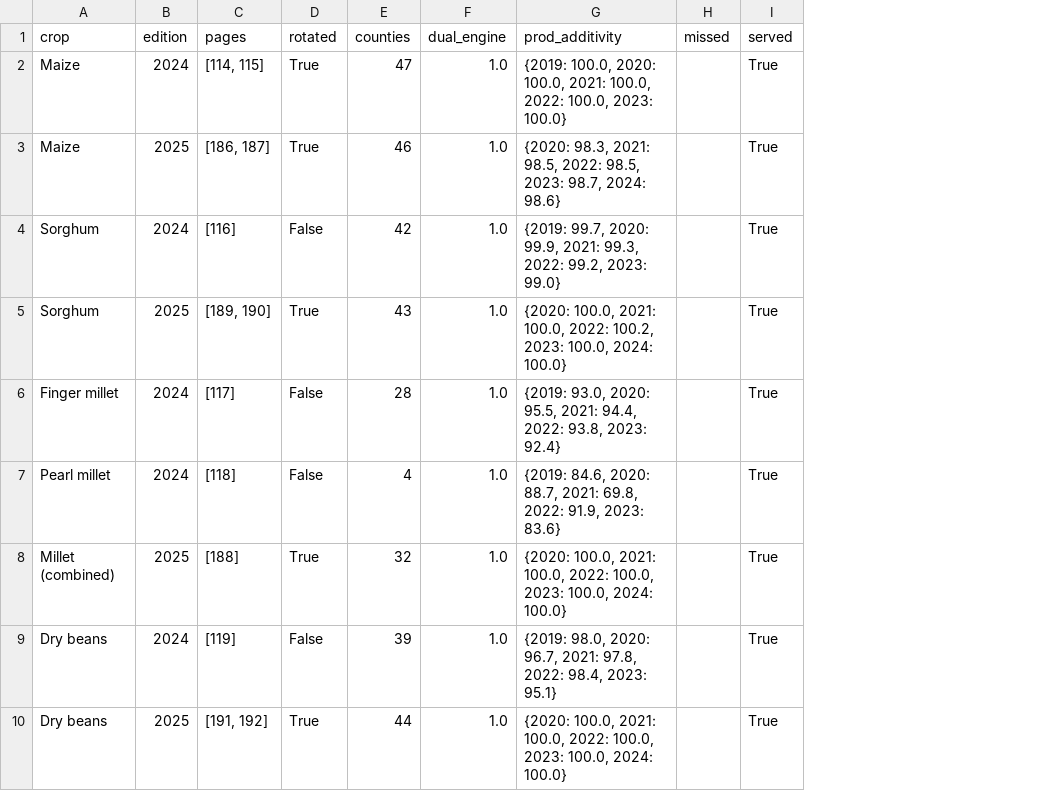
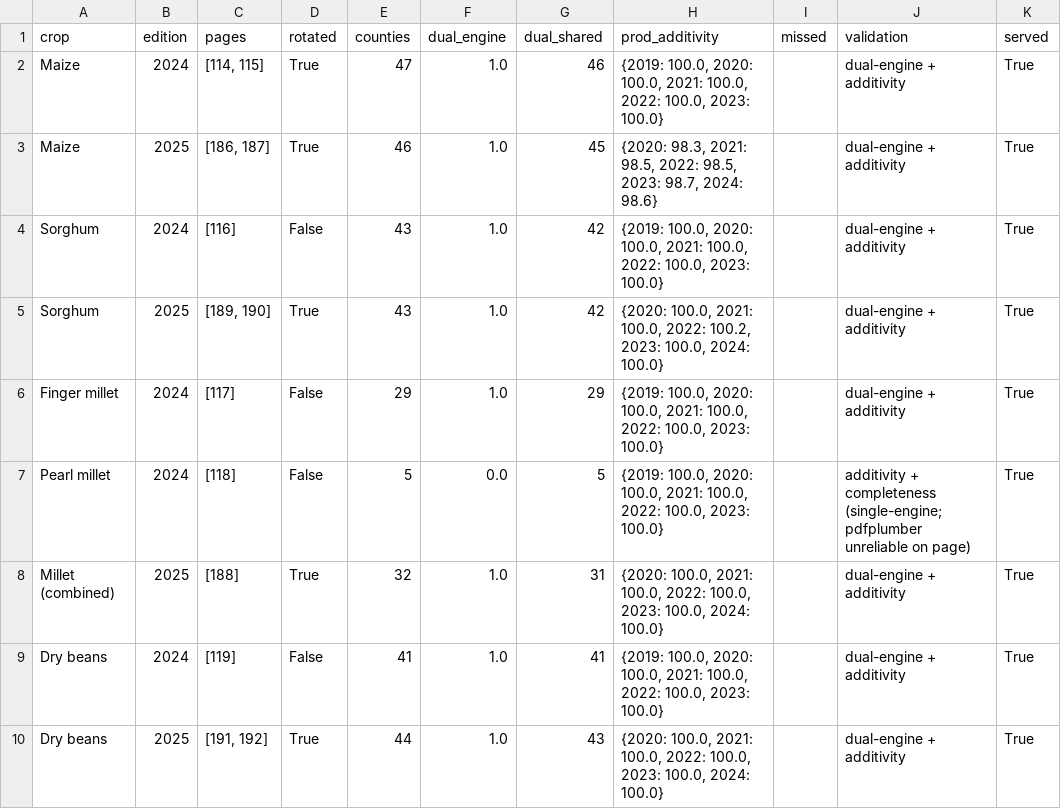
Before and after one commit to AdaptationAtlas/atlas_notebooks, a CSV file: data/KE-enso-explorer/_sources/napr_validation_report.csv, drawn as a sheet; only a part is shown; addresses are those after the commit; the diff covers the shown part only; the diff names each change by its address in the sheet, - before the commit and + after, or states it on an @@ line.

```diff
--- a/data/KE-enso-explorer/_sources/napr_validation_report.csv
+++ b/data/KE-enso-explorer/_sources/napr_validation_report.csv
+column G (dual_shared), rows 2-10: 46 | 45 | 42 | 42 | 29 | 5 | 31 | 41 | 43
+column J (validation), rows 2-10: dual-engine + additivity | dual-engine + additivity | dual-engine + additivity | dual-engine + additivity | dual-engine + additivity | additivity + completeness (single-engine; pdfplumber unreliable on page) | dual-engine + additivity | dual-engine + additivity | dual-engine + additivity
-E4 (counties): 42
+E4 (counties): 43
-H4 (prod_additivity): {2019: 99.7, 2020: 99.9, 2021: 99.3, 2022: 99.2, 2023: 99.0}
+H4 (prod_additivity): {2019: 100.0, 2020: 100.0, 2021: 100.0, 2022: 100.0, 2023: 100.0}
-E6 (counties): 28
+E6 (counties): 29
-H6 (prod_additivity): {2019: 93.0, 2020: 95.5, 2021: 94.4, 2022: 93.8, 2023: 92.4}
+H6 (prod_additivity): {2019: 100.0, 2020: 100.0, 2021: 100.0, 2022: 100.0, 2023: 100.0}
-E7 (counties): 4
+E7 (counties): 5
-F7 (dual_engine): 1.0
+F7 (dual_engine): 0.0
-H7 (prod_additivity): {2019: 84.6, 2020: 88.7, 2021: 69.8, 2022: 91.9, 2023: 83.6}
+H7 (prod_additivity): {2019: 100.0, 2020: 100.0, 2021: 100.0, 2022: 100.0, 2023: 100.0}
-E9 (counties): 39
+E9 (counties): 41
-H9 (prod_additivity): {2019: 98.0, 2020: 96.7, 2021: 97.8, 2022: 98.4, 2023: 95.1}
+H9 (prod_additivity): {2019: 100.0, 2020: 100.0, 2021: 100.0, 2022: 100.0, 2023: 100.0}
```
Also changed, not shown: 3 added rows and 11 edited cells elsewhere in this file, 4 other files.
